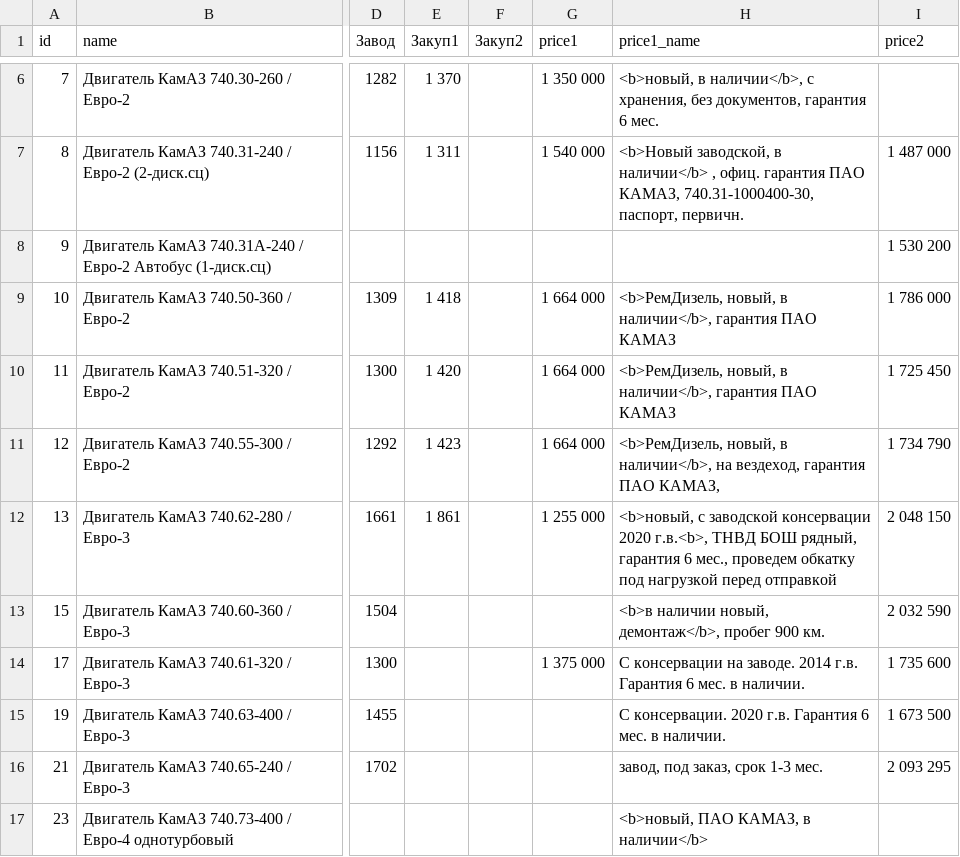
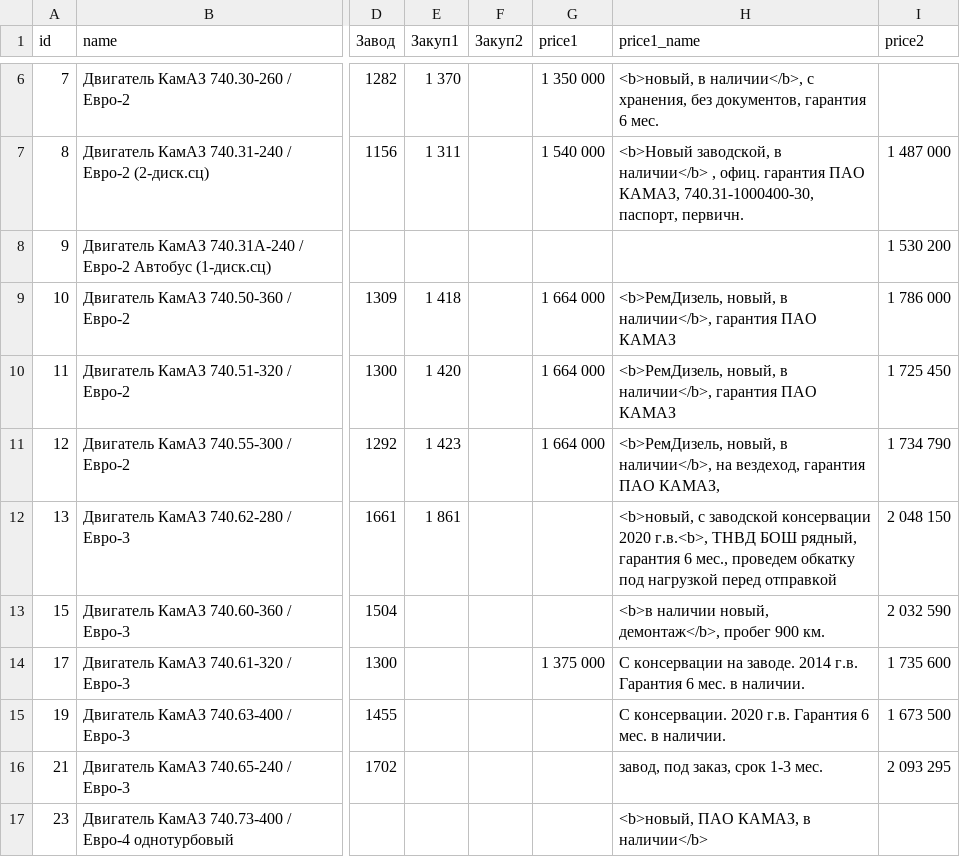
Before and after one commit to reesly/zap-kam, a TSV file: data/agregaty.tsv, drawn as a sheet; only a part is shown, gaps mark what is left out; the diff names each change by its address in the sheet, - before the commit and + after, or states it on an @@ line.

Commit message:
1212

```diff
--- a/data/agregaty.tsv
+++ b/data/agregaty.tsv
-G12 (price1): 1 255 000
+G12 (price1): (empty)
```
